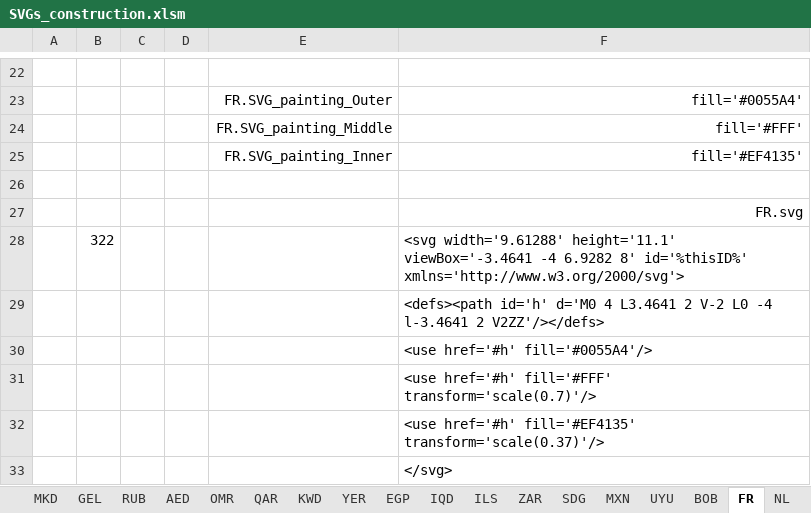
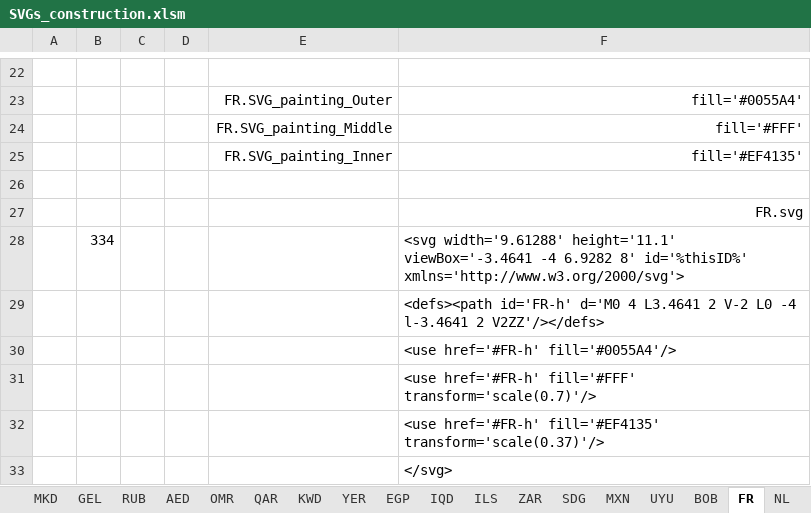
Before and after one commit to jdaw1/chart_markers, an Excel workbook: Construction/SVGs_construction.xlsm, sheet FR, drawn as a sheet; only a part is shown, gaps mark what is left out; values as stored, in another font and other column widths than the file's, no borders; charts and pictures not drawn; the diff names each change by its address in the sheet, - before the commit and + after, or states it on an @@ line.

```diff
--- a/Construction/SVGs_construction.xlsm (sheet FR)
+++ b/Construction/SVGs_construction.xlsm (sheet FR)
-B28: 322
+B28: 334
-F29: <defs><path id='h' d='M0 4…
+F29: <defs><path id='FR-h' d='M0 4…
-F30: <use href='#h' fill='#0055A4'/>
+F30: <use href='#FR-h' fill='#0055A4'/>
-F31: <use href='#h' fill='#FFF' transform='scale(0.7)'/>
+F31: <use href='#FR-h' fill='#FFF' transform='scale(0.7)'/>
-F32: <use href='#h' fill='#EF4135' transform='scale(0.37)'/>
+F32: <use href='#FR-h' fill='#EF4135' transform='scale(0.37)'/>
```
Also changed, not shown: sheet Star_5_2, sheet Simples, sheet Star_7, sheet Smalls, sheet GEL, sheet KZT, 6 more sheets, formulas that keep their value, 2 other files.
